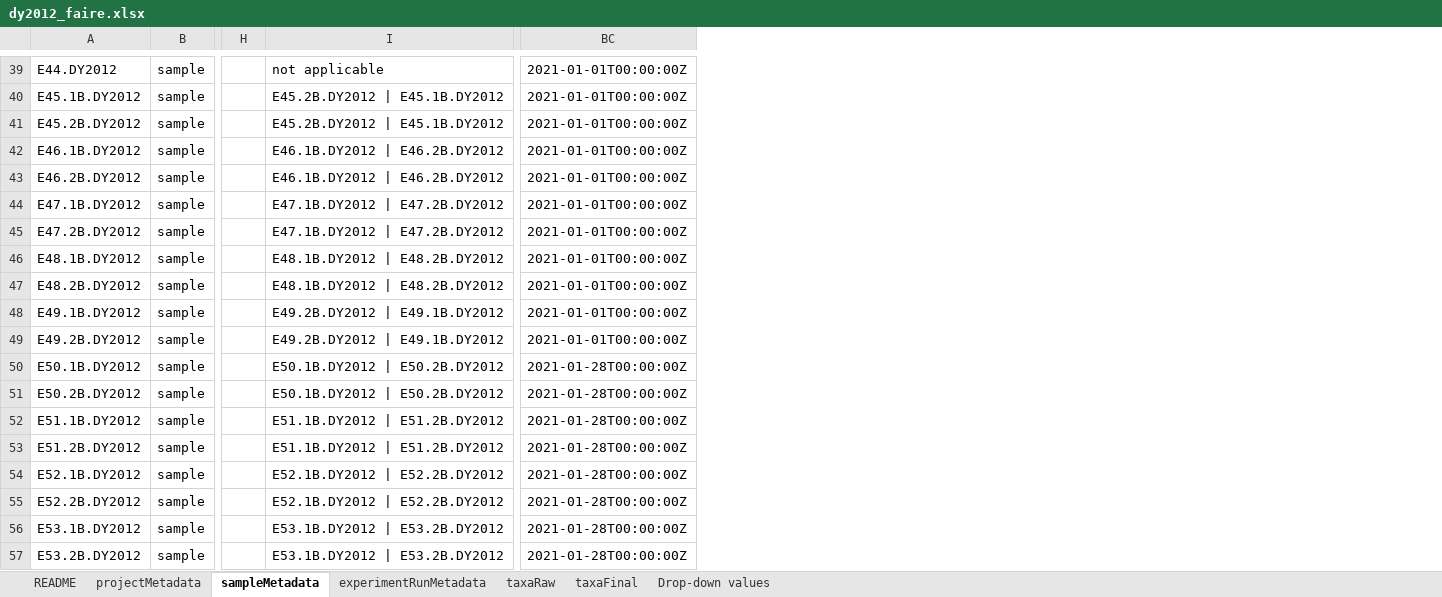
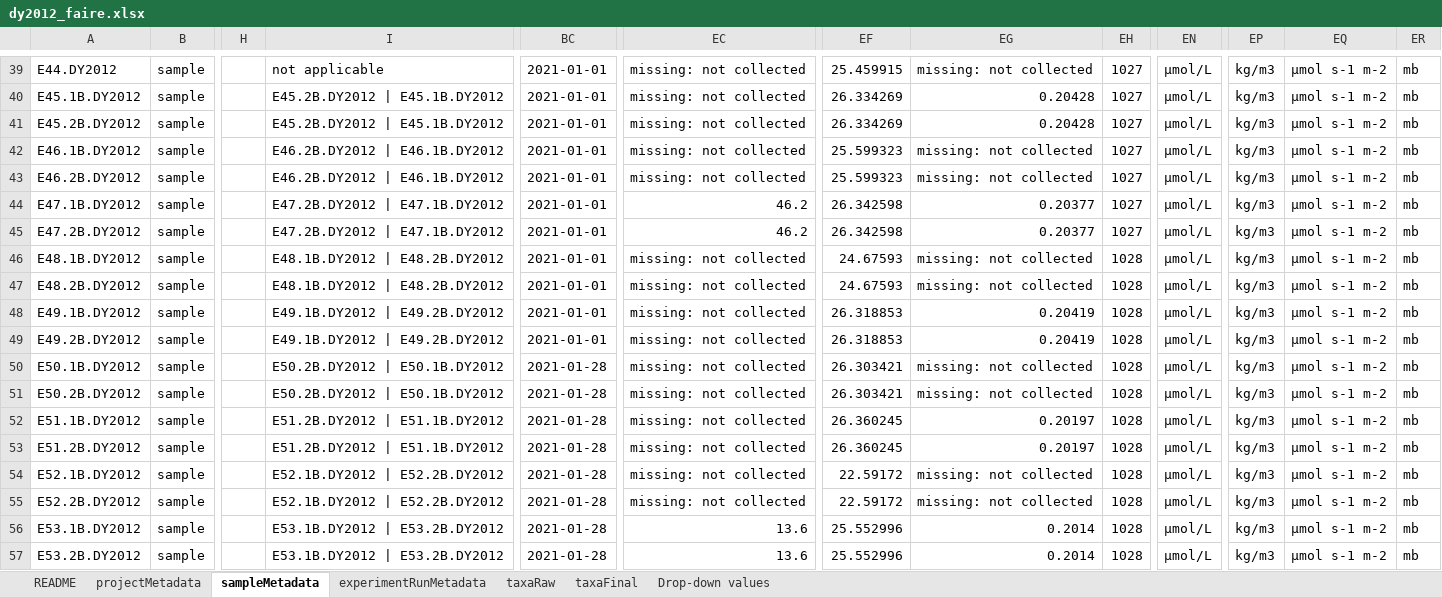
Before and after one commit to NOAA-PMEL/FAIRe-Mapping, an Excel workbook: projects/EcoFoci/dy2012/data/dy2012_faire.xlsx, sheet sampleMetadata, drawn as a sheet; only a part is shown, gaps mark what is left out; values as stored, in another font and other column widths than the file's, no borders; removed rows and columns are numbered as before the commit, all else as after; the diff covers the shown part only; the diff names each change by its address in the sheet, - before the commit and + after, or states it on an @@ line.

```diff
--- a/projects/EcoFoci/dy2012/data/dy2012_faire.xlsx (sheet sampleMetadata)
+++ b/projects/EcoFoci/dy2012/data/dy2012_faire.xlsx (sheet sampleMetadata)
-column BC, rows 39-57: 2021-01-01T00:00:00Z | 2021-01-01T00:00:00Z | 2021-01-01T00:00:00Z | 2021-01-01T00:00:00Z | 2021-01-01T00:00:00Z | 2021-01-01T00:00:00Z | 2021-01-01T00:00:00Z | 2021-01-01T00:00:00Z | 2021-01-01T00:00:00Z | 2021-01-01T00:00:00Z | 2021-01-01T00:00:00Z | 2021-01-28T00:00:00Z | 2021-01-28T00:00:00Z | 2021-01-28T00:00:00Z | 2021-01-28T00:00:00Z | 2021-01-28T00:00:00Z | 2021-01-28T00:00:00Z | 2021-01-28T00:00:00Z | 2021-01-28T00:00:00Z
+column BC, rows 39-57: 2021-01-01 | 2021-01-01 | 2021-01-01 | 2021-01-01 | 2021-01-01 | 2021-01-01 | 2021-01-01 | 2021-01-01 | 2021-01-01 | 2021-01-01 | 2021-01-01 | 2021-01-28 | 2021-01-28 | 2021-01-28 | 2021-01-28 | 2021-01-28 | 2021-01-28 | 2021-01-28 | 2021-01-28
+column EC, rows 39-57: missing: not collected | missing: not collected | missing: not collected | missing: not collected | missing: not collected | 46.2 | 46.2 | missing: not collected | missing: not collected | missing: not collected | missing: not collected | missing: not collected | missing: not collected | missing: not collected | missing: not collected | missing: not collected | missing: not collected | 13.6 | 13.6
+column EF, rows 39-57: 25.459915 | 26.334269 | 26.334269 | 25.599323 | 25.599323 | 26.342598 | 26.342598 | 24.67593 | 24.67593 | 26.318853 | 26.318853 | 26.303421 | 26.303421 | 26.360245 | 26.360245 | 22.59172 | 22.59172 | 25.552996 | 25.552996
+column EG, rows 39-57: missing: not collected | 0.20428 | 0.20428 | missing: not collected | missing: not collected | 0.20377 | 0.20377 | missing: not collected | missing: not collected | 0.20419 | 0.20419 | missing: not collected | missing: not collected | 0.20197 | 0.20197 | missing: not collected | missing: not collected | 0.2014 | 0.2014
+column EH, rows 39-57: 1027 | 1027 | 1027 | 1027 | 1027 | 1027 | 1027 | 1028 | 1028 | 1028 | 1028 | 1028 | 1028 | 1028 | 1028 | 1028 | 1028 | 1028 | 1028
+column EN, rows 39-57: all µmol/L
+column EP, rows 39-57: all kg/m3
+column EQ, rows 39-57: all µmol s-1 m-2
+column ER, rows 39-57: all mb
-I42:I43: E46.1B.DY2012 | E46.2B.DY2012
+I42:I43: E46.2B.DY2012 | E46.1B.DY2012
-I44:I45: E47.1B.DY2012 | E47.2B.DY2012
+I44:I45: E47.2B.DY2012 | E47.1B.DY2012
-I48:I49: E49.2B.DY2012 | E49.1B.DY2012
+I48:I49: E49.1B.DY2012 | E49.2B.DY2012
-I50:I51: E50.1B.DY2012 | E50.2B.DY2012
+I50:I51: E50.2B.DY2012 | E50.1B.DY2012
-I52:I53: E51.1B.DY2012 | E51.2B.DY2012
+I52:I53: E51.2B.DY2012 | E51.1B.DY2012
```
Also changed, not shown: 34 edited cells elsewhere in this sheet.
